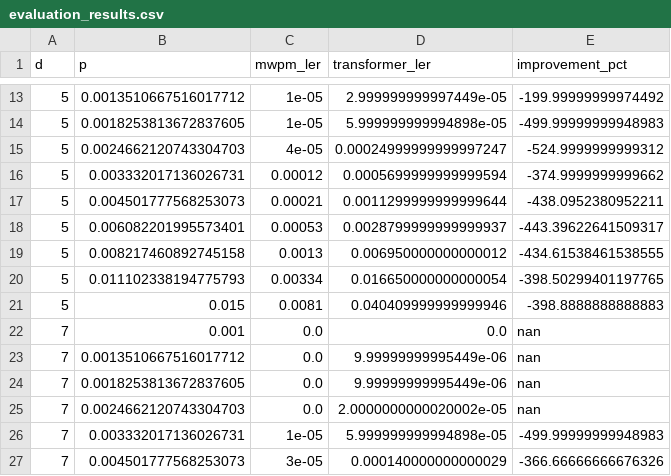
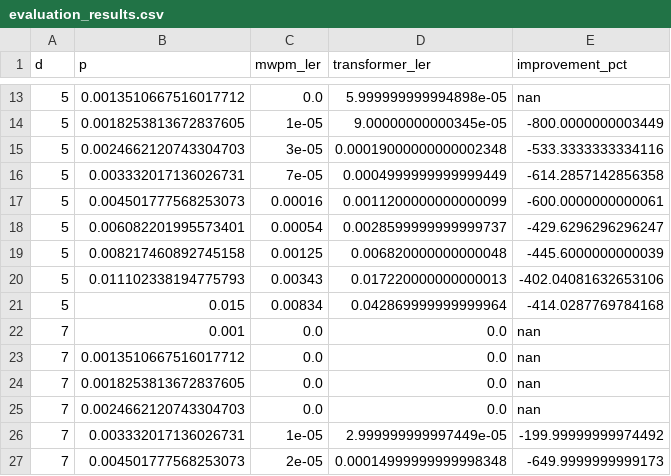
Before and after one commit to armishra111/TransformerQEC, a CSV file: results/evaluation_results.csv, drawn as a sheet; only a part is shown, gaps mark what is left out; the diff covers the shown part only.

```diff
--- a/results/evaluation_results.csv
+++ b/results/evaluation_results.csv
@@ -13,15 +13,15 @@ d,p,mwpm_ler,transformer_ler,improvement_pct
-5,0.0013510667516017712,1e-05,2.999999999997449e-05,-199.99999999974492
-5,0.0018253813672837605,1e-05,5.999999999994898e-05,-499.99999999948983
-5,0.0024662120743304703,4e-05,0.00024999999999997247,-524.9999999999312
-5,0.003332017136026731,0.00012,0.0005699999999999594,-374.9999999999662
-5,0.004501777568253073,0.00021,0.0011299999999999644,-438.0952380952211
-5,0.006082201995573401,0.00053,0.0028799999999999937,-443.39622641509317
-5,0.008217460892745158,0.0013,0.006950000000000012,-434.61538461538555
-5,0.011102338194775793,0.00334,0.016650000000000054,-398.50299401197765
-5,0.015,0.0081,0.040409999999999946,-398.8888888888883
+5,0.0013510667516017712,0.0,5.999999999994898e-05,nan
+5,0.0018253813672837605,1e-05,9.00000000000345e-05,-800.0000000003449
+5,0.0024662120743304703,3e-05,0.00019000000000002348,-533.3333333334116
+5,0.003332017136026731,7e-05,0.0004999999999999449,-614.2857142856358
+5,0.004501777568253073,0.00016,0.0011200000000000099,-600.0000000000061
+5,0.006082201995573401,0.00054,0.0028599999999999737,-429.6296296296247
+5,0.008217460892745158,0.00125,0.006820000000000048,-445.6000000000039
+5,0.011102338194775793,0.00343,0.017220000000000013,-402.04081632653106
+5,0.015,0.00834,0.042869999999999964,-414.0287769784168
 7,0.001,0.0,0.0,nan
-7,0.0013510667516017712,0.0,9.99999999995449e-06,nan
-7,0.0018253813672837605,0.0,9.99999999995449e-06,nan
-7,0.0024662120743304703,0.0,2.0000000000020002e-05,nan
-7,0.003332017136026731,1e-05,5.999999999994898e-05,-499.99999999948983
-7,0.004501777568253073,3e-05,0.000140000000000029,-366.66666666676326
+7,0.0013510667516017712,0.0,0.0,nan
+7,0.0018253813672837605,0.0,0.0,nan
+7,0.0024662120743304703,0.0,0.0,nan
+7,0.003332017136026731,1e-05,2.999999999997449e-05,-199.99999999974492
+7,0.004501777568253073,2e-05,0.00014999999999998348,-649.9999999999173
```
Also changed, not shown: 44 edited cells elsewhere in this file, 3 other files.
